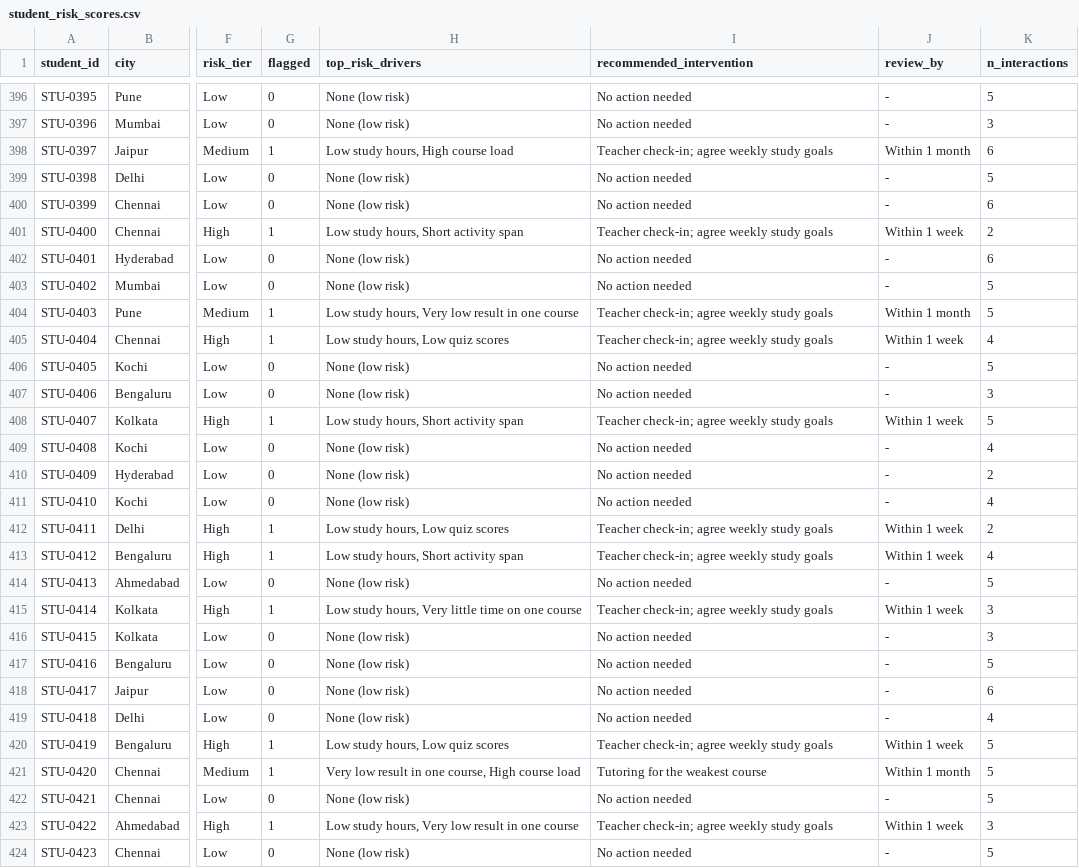
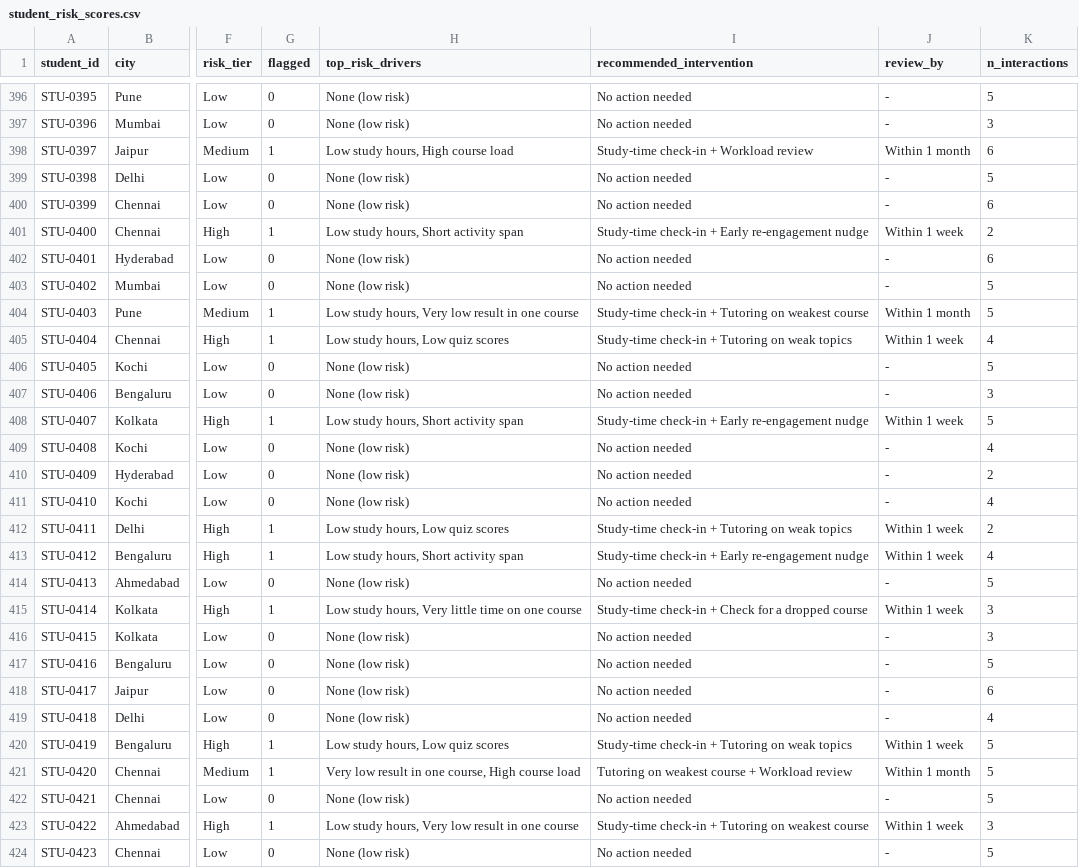
Before and after one commit to sohelahmedangadi/EduTrack_week12, a CSV file: data/processed/student_risk_scores.csv, drawn as a sheet; only a part is shown, gaps mark what is left out; the diff covers the shown part only; the diff names each change by its address in the sheet, - before the commit and + after, or states it on an @@ line.

```diff
--- a/data/processed/student_risk_scores.csv
+++ b/data/processed/student_risk_scores.csv
-I398 (recommended_intervention): Teacher check-in; agree weekly study goals
+I398 (recommended_intervention): Study-time check-in + Workload review
-I401 (recommended_intervention): Teacher check-in; agree weekly study goals
+I401 (recommended_intervention): Study-time check-in + Early re-engagement nudge
-I404 (recommended_intervention): Teacher check-in; agree weekly study goals
+I404 (recommended_intervention): Study-time check-in + Tutoring on weakest course
-I405 (recommended_intervention): Teacher check-in; agree weekly study goals
+I405 (recommended_intervention): Study-time check-in + Tutoring on weak topics
-I408 (recommended_intervention): Teacher check-in; agree weekly study goals
+I408 (recommended_intervention): Study-time check-in + Early re-engagement nudge
-I412 (recommended_intervention): Teacher check-in; agree weekly study goals
+I412 (recommended_intervention): Study-time check-in + Tutoring on weak topics
-I413 (recommended_intervention): Teacher check-in; agree weekly study goals
+I413 (recommended_intervention): Study-time check-in + Early re-engagement nudge
-I415 (recommended_intervention): Teacher check-in; agree weekly study goals
+I415 (recommended_intervention): Study-time check-in + Check for a dropped course
-I420 (recommended_intervention): Teacher check-in; agree weekly study goals
+I420 (recommended_intervention): Study-time check-in + Tutoring on weak topics
-I421 (recommended_intervention): Tutoring for the weakest course
+I421 (recommended_intervention): Tutoring on weakest course + Workload review
-I423 (recommended_intervention): Teacher check-in; agree weekly study goals
+I423 (recommended_intervention): Study-time check-in + Tutoring on weakest course
```
Also changed, not shown: 137 edited cells elsewhere in this file, 19 other files.
